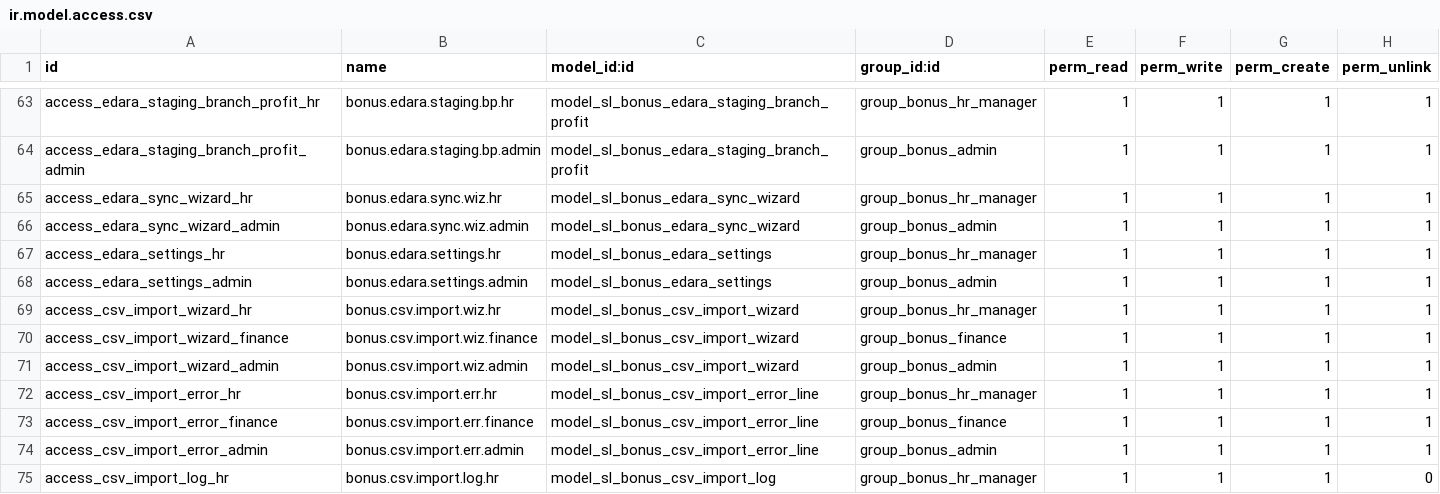
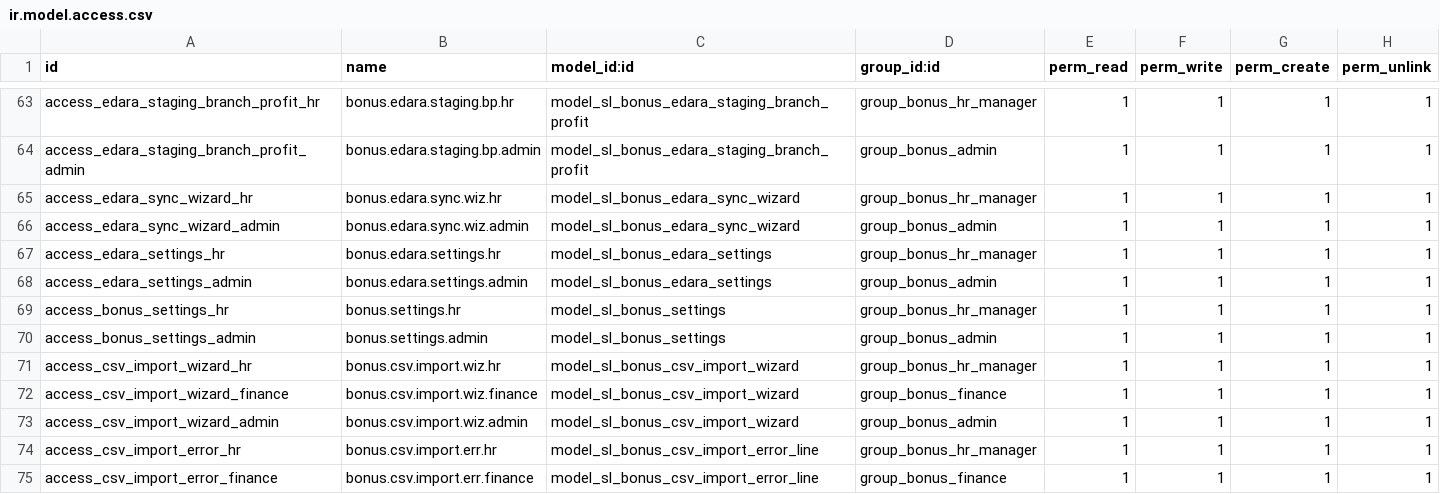
Before and after one commit to sama-link/sama-link-odoo, a CSV file: sl_monthly_bonus/security/ir.model.access.csv, drawn as a sheet; only a part is shown, gaps mark what is left out; the shorter side is filled out with more unchanged rows.

```diff
--- a/sl_monthly_bonus/security/ir.model.access.csv
+++ b/sl_monthly_bonus/security/ir.model.access.csv
@@ -68,2 +68,4 @@ access_edara_settings_hr,bonus.edara.settings.hr,model_sl_bonus_edara_settings,g
 access_edara_settings_admin,bonus.edara.settings.admin,model_sl_bonus_edara_settings,group_bonus_admin,1,1,1,1
+access_bonus_settings_hr,bonus.settings.hr,model_sl_bonus_settings,group_bonus_hr_manager,1,1,1,1
+access_bonus_settings_admin,bonus.settings.admin,model_sl_bonus_settings,group_bonus_admin,1,1,1,1
 access_csv_import_wizard_hr,bonus.csv.import.wiz.hr,model_sl_bonus_csv_import_wizard,group_bonus_hr_manager,1,1,1,1
```
Also changed, not shown: 6 other files.
